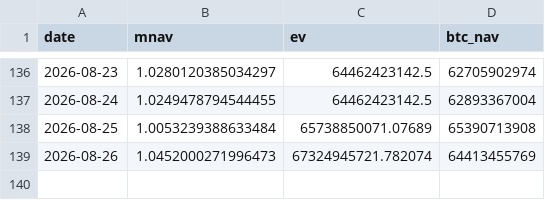
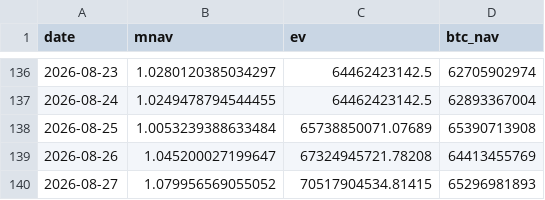
Before and after one commit to Hung-MingWang/BTC_HW2, a CSV file: data/mnav.csv, drawn as a sheet; only a part is shown, gaps mark what is left out.

Commit message:
Update mNAV data

```diff
--- a/data/mnav.csv
+++ b/data/mnav.csv
@@ -138,2 +138,3 @@ date,mnav,ev,btc_nav
 2026-08-25,1.0053239388633484,65738850071.07689,65390713908
-2026-08-26,1.0452000271996473,67324945721.782074,64413455769
+2026-08-26,1.045200027199647,67324945721.78208,64413455769
+2026-08-27,1.079956569055052,70517904534.81415,65296981893
```
Also changed, not shown: 1 other file.
